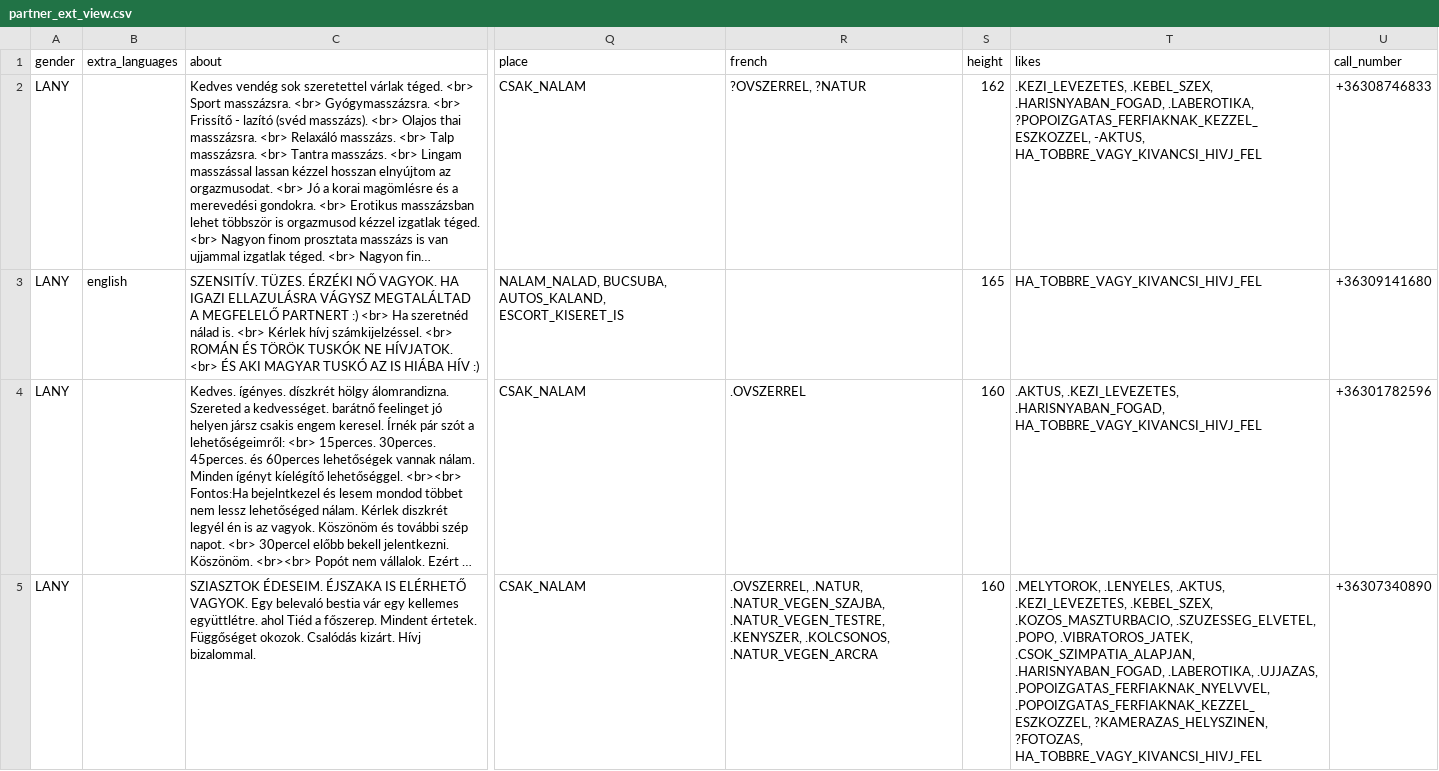
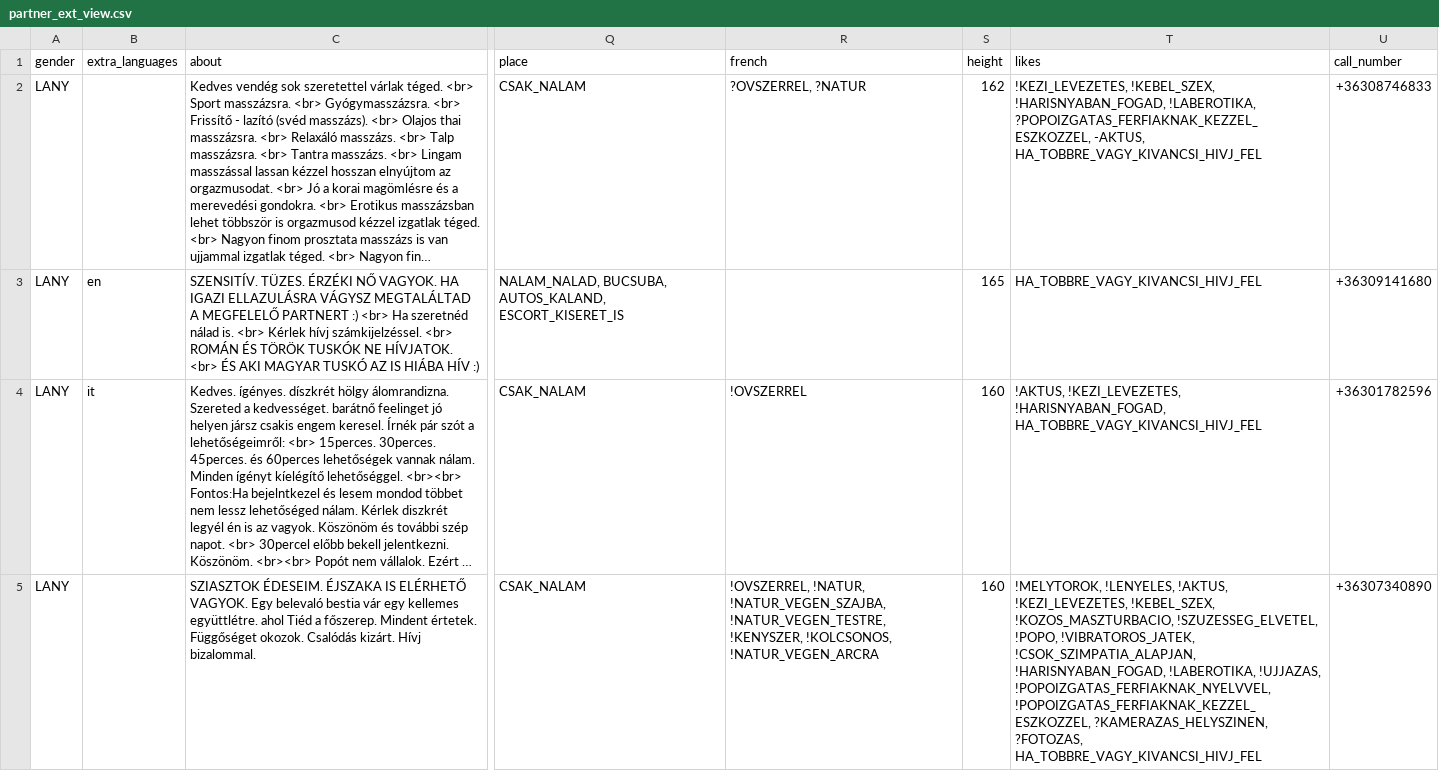
Before and after one commit to worldquake/detox, a CSV file: szexpartnerek/src/main/resources/static/szexpartnerek/example/partner_ext_view.csv, drawn as a sheet; only a part is shown, gaps mark what is left out; long unchanged cells end in …; the diff covers the shown part only; the diff names each change by its address in the sheet, - before the commit and + after, or states it on an @@ line.

```diff
--- a/szexpartnerek/src/main/resources/static/szexpartnerek/example/partner_ext_view.csv
+++ b/szexpartnerek/src/main/resources/static/szexpartnerek/example/partner_ext_view.csv
-T2 (likes): .KEZI_LEVEZETES, .KEBEL_SZEX, .HARISNYABAN_FOGAD, .LABEROTIKA, ?POPOIZGATAS_FERFIAKNAK_KEZZEL_ESZKOZZEL, -AKTUS,…
+T2 (likes): !KEZI_LEVEZETES, !KEBEL_SZEX, !HARISNYABAN_FOGAD, !LABEROTIKA, ?POPOIZGATAS_FERFIAKNAK_KEZZEL_ESZKOZZEL, -AKTUS,…
-B3 (extra_languages): english
+B3 (extra_languages): en
-B4 (extra_languages): (empty)
+B4 (extra_languages): it
-R4 (french): .OVSZERREL
+R4 (french): !OVSZERREL
-T4 (likes): .AKTUS, .KEZI_LEVEZETES, .HARISNYABAN_FOGAD, HA_TOBBRE_VAGY_KIVANCSI_HIVJ_FEL
+T4 (likes): !AKTUS, !KEZI_LEVEZETES, !HARISNYABAN_FOGAD, HA_TOBBRE_VAGY_KIVANCSI_HIVJ_FEL
-R5 (french): .OVSZERREL, .NATUR, .NATUR_VEGEN_SZAJBA, .NATUR_VEGEN_TESTRE, .KENYSZER, .KOLCSONOS, .NATUR_VEGEN_ARCRA
+R5 (french): !OVSZERREL, !NATUR, !NATUR_VEGEN_SZAJBA, !NATUR_VEGEN_TESTRE, !KENYSZER, !KOLCSONOS, !NATUR_VEGEN_ARCRA
-T5 (likes): .MELYTOROK, .LENYELES, .AKTUS, .KEZI_LEVEZETES, .KEBEL_SZEX, .KOZOS_MASZTURBACIO, .SZUZESSEG_ELVETEL, .POPO, .VIBRATOROS_JATEK, .CSOK_SZIMPATIA_ALAPJAN, .HARISNYABAN_FOGAD, .LABEROTIKA, .UJJAZAS, .POPOIZGATAS_FERFIAKNAK_NYELVVEL, .POPOIZGATAS_FERFIAKNAK_KEZZEL_ESZKOZZEL, ?KAMERAZAS_HELYSZINEN, ?FOTOZAS,…
+T5 (likes): !MELYTOROK, !LENYELES, !AKTUS, !KEZI_LEVEZETES, !KEBEL_SZEX, !KOZOS_MASZTURBACIO, !SZUZESSEG_ELVETEL, !POPO, !VIBRATOROS_JATEK, !CSOK_SZIMPATIA_ALAPJAN, !HARISNYABAN_FOGAD, !LABEROTIKA, !UJJAZAS, !POPOIZGATAS_FERFIAKNAK_NYELVVEL, !POPOIZGATAS_FERFIAKNAK_KEZZEL_ESZKOZZEL, ?KAMERAZAS_HELYSZINEN, ?FOTOZAS,…
```
Also changed, not shown: 47 edited cells elsewhere in this file, 5 other files.
